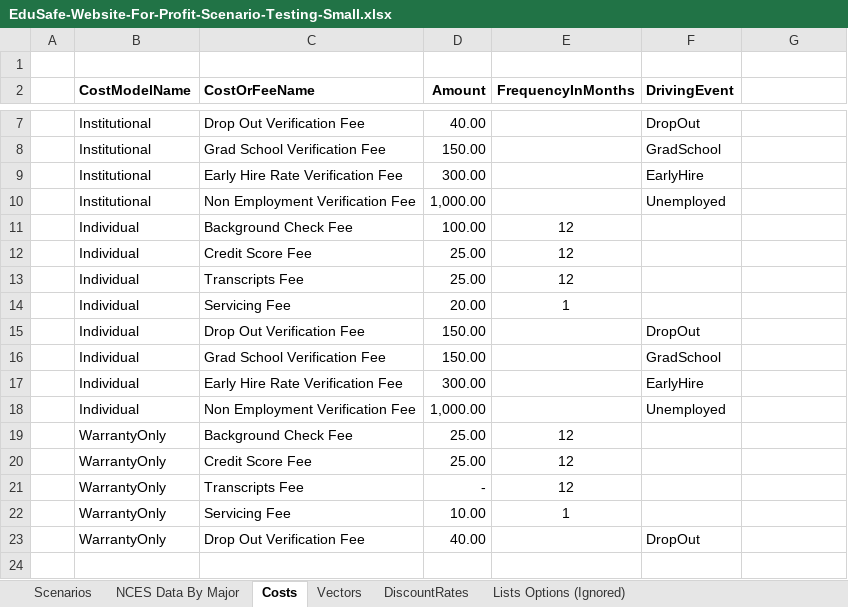
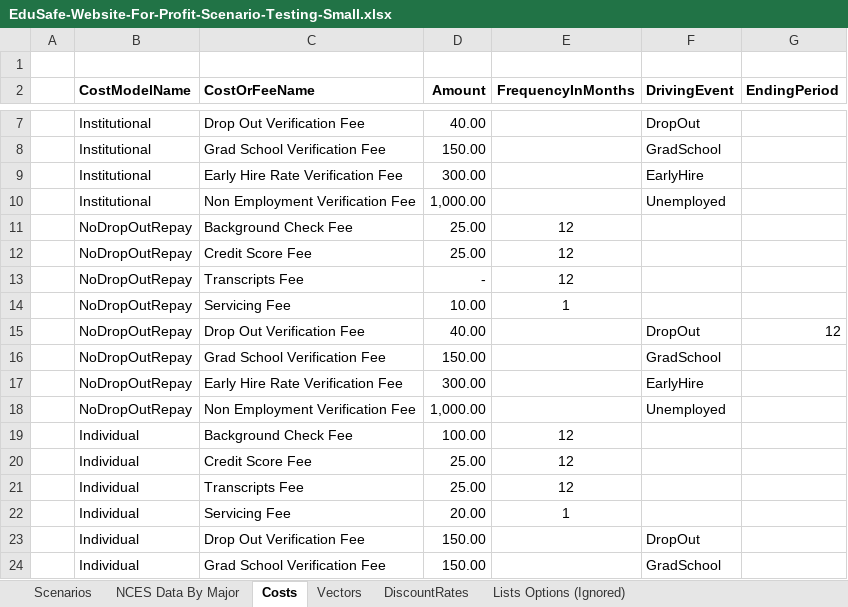
Before and after one commit to matthew-m-moore/EduSafe-Insurance, an Excel workbook: EduSafe.Core.Tests/Resources/EduSafe-Website-For-Profit-Scenario-Testing-Small.xlsx, sheet Costs, drawn as a sheet; only a part is shown, gaps mark what is left out; the shorter side is filled out with more unchanged rows; values as stored, in another font and other column widths than the file's, no borders; the diff names each change by its address in the sheet, - before the commit and + after, or states it on an @@ line.

Commit message:
EDSF-75: Added an "EndingPeriod" option for the costs and fees model

```diff
--- a/EduSafe.Core.Tests/Resources/EduSafe-Website-For-Profit-Scenario-Testing-Small.xlsx (sheet Costs)
+++ b/EduSafe.Core.Tests/Resources/EduSafe-Website-For-Profit-Scenario-Testing-Small.xlsx (sheet Costs)
-G2: (empty)
+G2: EndingPeriod
+row 11:  | NoDropOutRepay | Background Check Fee | 25.00 | 12
+row 12:  | NoDropOutRepay | Credit Score Fee | 25.00 | 12
+row 13:  | NoDropOutRepay | Transcripts Fee | - | 12
+row 14:  | NoDropOutRepay | Servicing Fee | 10.00 | 1
+row 15:  | NoDropOutRepay | Drop Out Verification Fee | 40.00 |  | DropOut | 12
+row 16:  | NoDropOutRepay | Grad School Verification Fee | 150.00 |  | GradSchool
+row 17:  | NoDropOutRepay | Early Hire Rate Verification Fee | 300.00 |  | EarlyHire
+row 18:  | NoDropOutRepay | Non Employment Verification Fee | 1,000.00 |  | Unemployed
```
Also changed, not shown: sheet Scenarios, 7 other files.
